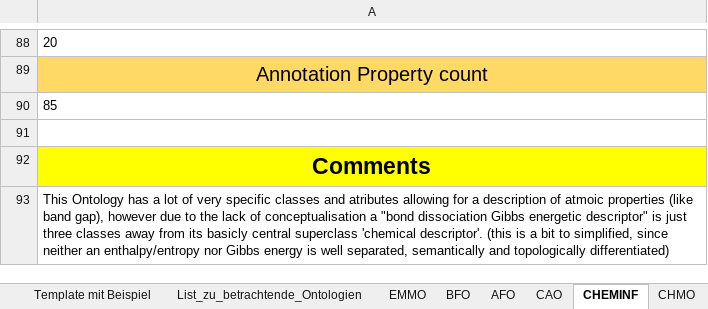
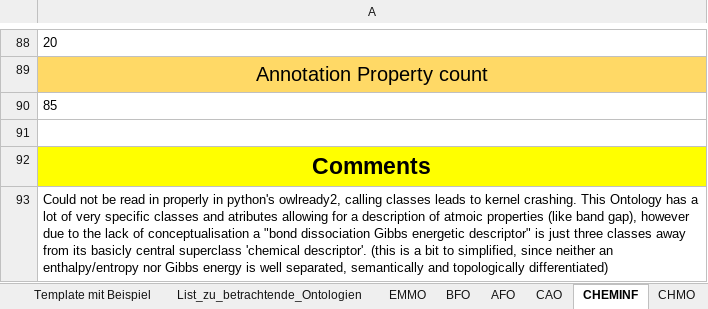
Before and after one commit to nfdi4cat/Ontology-Overview-of-NFDI4Cat, an Excel workbook: master_table/Possible_Template_TF_OntoWorldMap_2023-03-28_10-52.xlsx, sheet CHEMINF, drawn as a sheet; only a part is shown, gaps mark what is left out; values as stored, in another font and other column widths than the file's, no borders; the diff names each change by its address in the sheet, - before the commit and + after, or states it on an @@ line.

Commit message:
Update CHEMINF

```diff
--- a/master_table/Possible_Template_TF_OntoWorldMap_2023-03-28_10-52.xlsx (sheet CHEMINF)
+++ b/master_table/Possible_Template_TF_OntoWorldMap_2023-03-28_10-52.xlsx (sheet CHEMINF)
-A93: This Ontology…
+A93: Could not be read in properly in python's owlready2, calling classes leads to kernel crashing. This Ontology…
```
Also changed, not shown: 2 other files.
